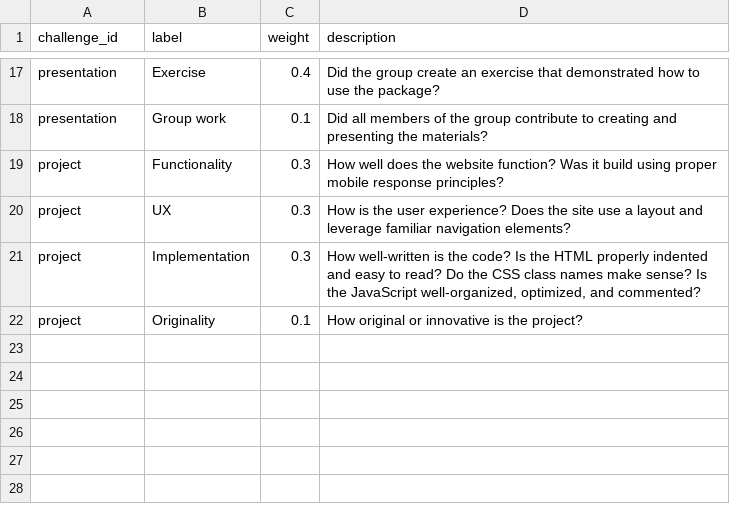
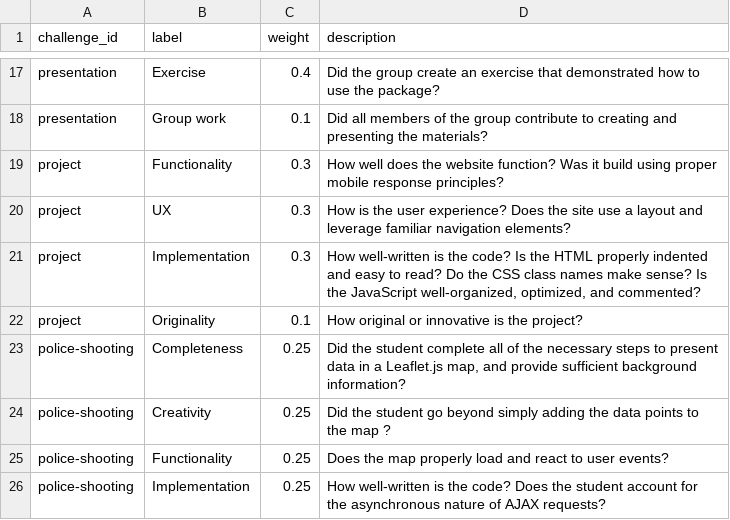
Before and after one commit to sijinChen/info343, a CSV file: data/rubrics.csv, drawn as a sheet; only a part is shown, gaps mark what is left out.

Commit message:
Added police shooting challenge

```diff
--- a/data/rubrics.csv
+++ b/data/rubrics.csv
@@ -22 +22,5 @@ project,Implementation,0.3,"How well-written is the code? Is the HTML properly i
 project,Originality,0.1,How original or innovative is the project?
+police-shooting,Completeness,0.25,"Did the student complete all of the necessary steps to present data in a Leaflet.js map, and provide sufficient background information?"
+police-shooting,Creativity,0.25,Did the student go beyond simply adding the data points to the map ?
+police-shooting,Functionality,0.25,Does the map properly load and react to user events?
+police-shooting,Implementation,0.25,How well-written is the code? Does the student account for the asynchronous nature of AJAX requests?
```
Also changed, not shown: data/challenges.csv, 2 other files.
